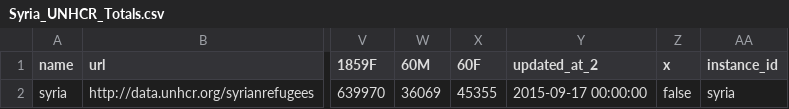
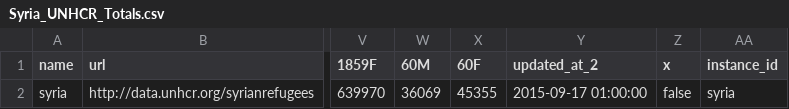
Before and after one commit to davidasbury/SyriaTest, a CSV file: Syria_UNHCR_Totals.csv, drawn as a sheet; only a part is shown, gaps mark what is left out; the diff names each change by its address in the sheet, - before the commit and + after, or states it on an @@ line.

Commit message:
Update Syria_UNHCR_Totals.csv

```diff
--- a/Syria_UNHCR_Totals.csv
+++ b/Syria_UNHCR_Totals.csv
-Y2 (updated_at_2): 2015-09-17 00:00:00
+Y2 (updated_at_2): 2015-09-17 01:00:00
```
